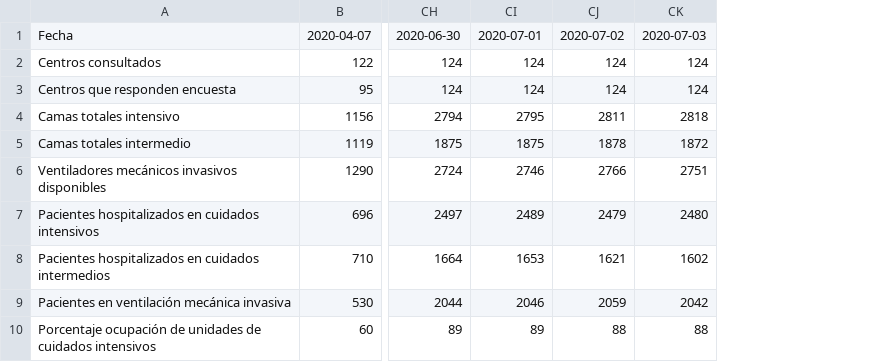
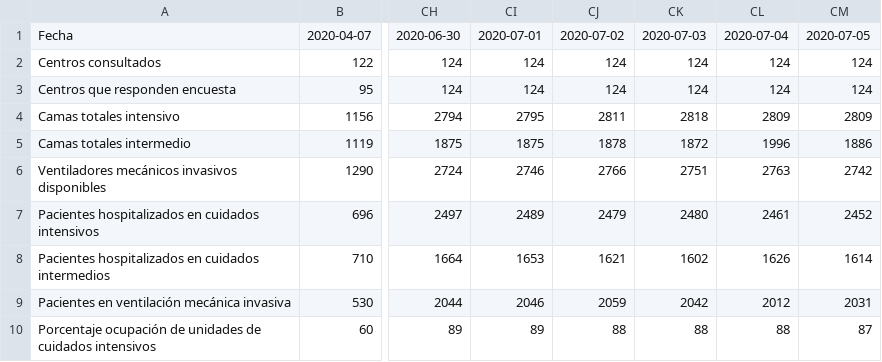
Before and after one commit to jorgeperezrojas/covid19-data, a CSV file: csv/encuesta_sochimi.csv, drawn as a sheet; only a part is shown, gaps mark what is left out; the diff names each change by its address in the sheet, - before the commit and + after, or states it on an @@ line.

Commit message:
Encuesta SOCHIMI 2020-06-04 y 2020-06-05

```diff
--- a/csv/encuesta_sochimi.csv
+++ b/csv/encuesta_sochimi.csv
+column CL, rows 1-10: 2020-07-04 | 124 | 124 | 2809 | 1996 | 2763 | 2461 | 1626 | 2012 | 88
+column CM, rows 1-10: 2020-07-05 | 124 | 124 | 2809 | 1886 | 2742 | 2452 | 1614 | 2031 | 87
```
